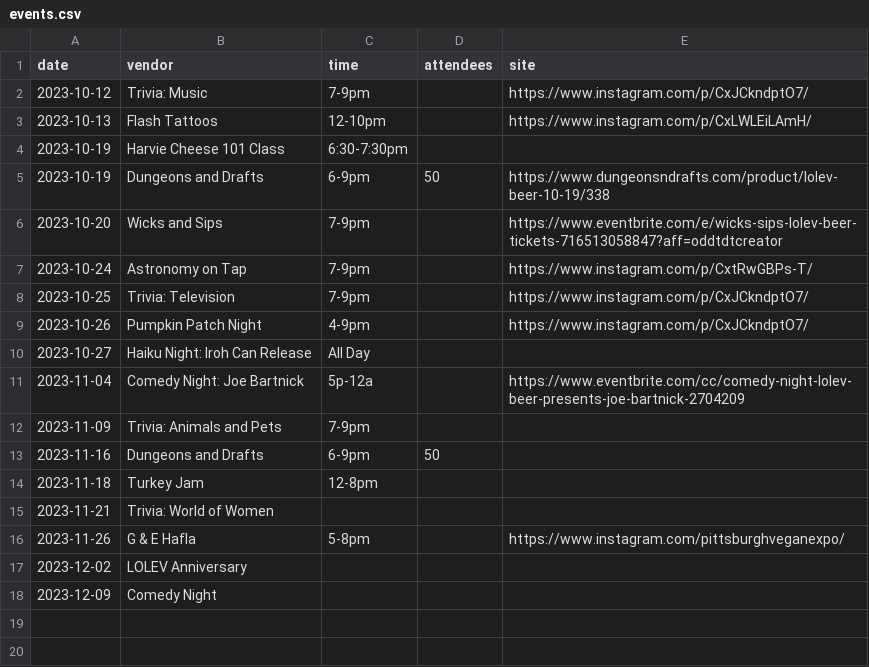
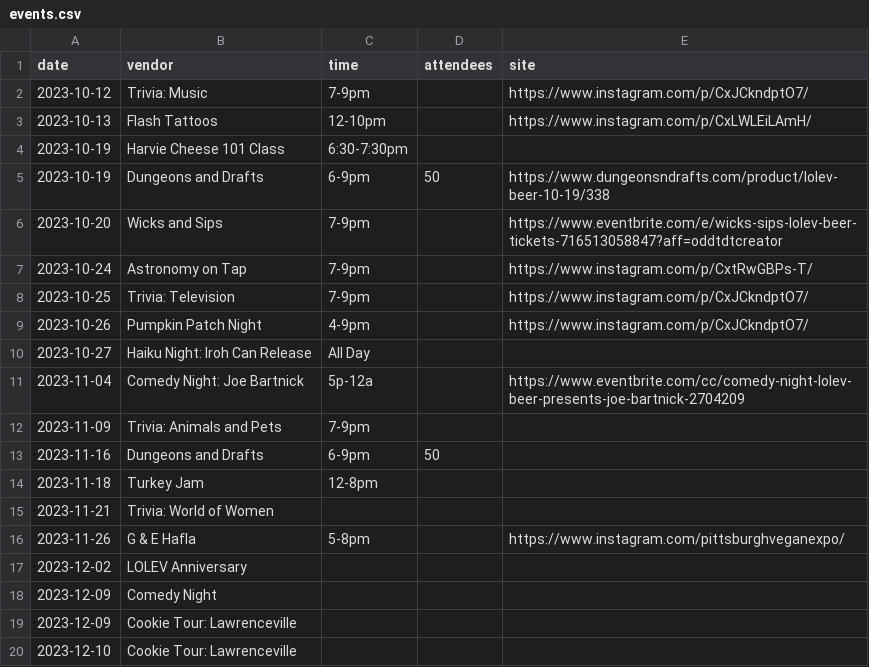
Before and after one commit to lolevbeer/site, a CSV file: _data/events.csv, drawn as a sheet; the diff names each change by its address in the sheet, - before the commit and + after, or states it on an @@ line.

Commit message:
Sync Data from google sheets

```diff
--- a/_data/events.csv
+++ b/_data/events.csv
+row 19: 2023-12-09 | Cookie Tour: Lawrenceville
+row 20: 2023-12-10 | Cookie Tour: Lawrenceville
```
